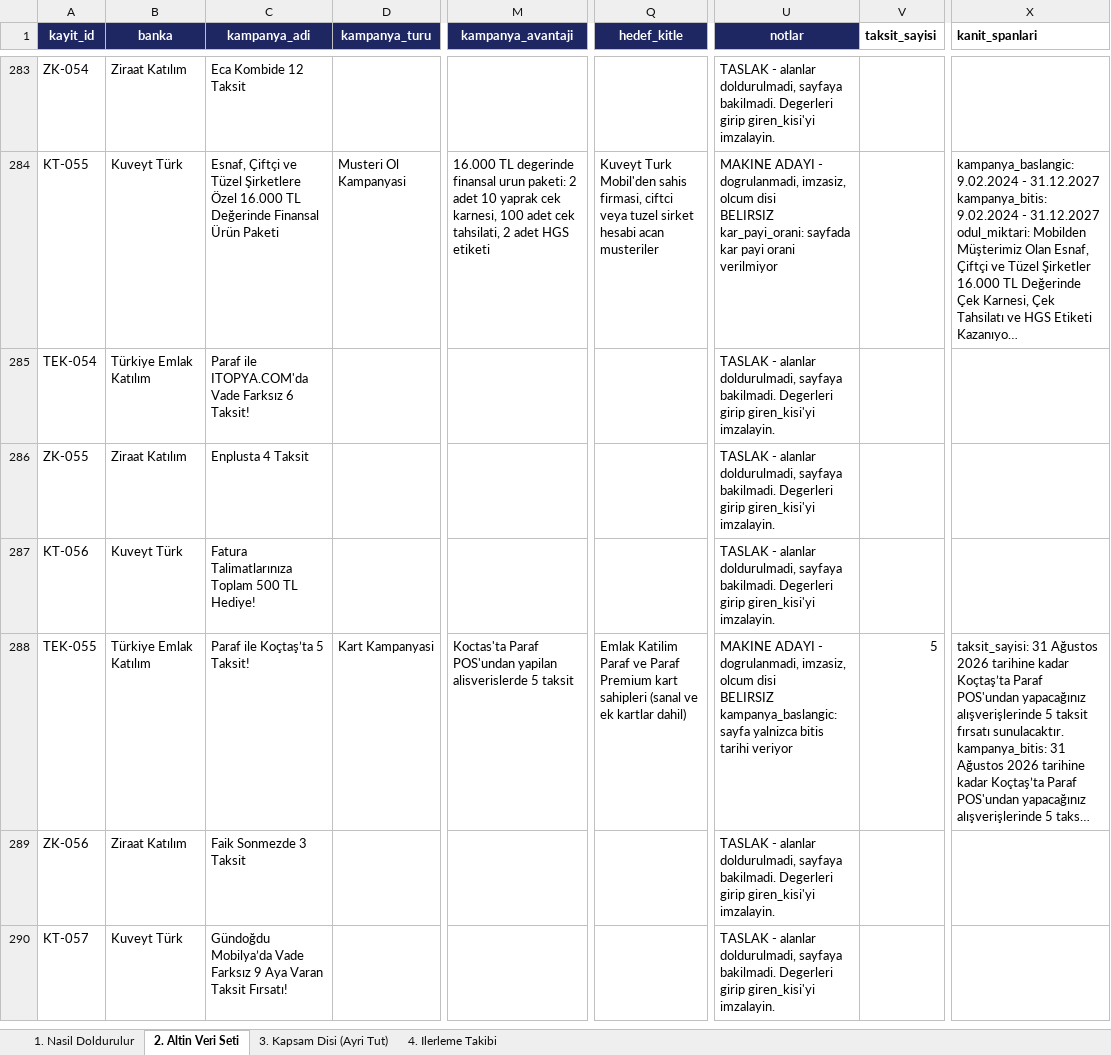
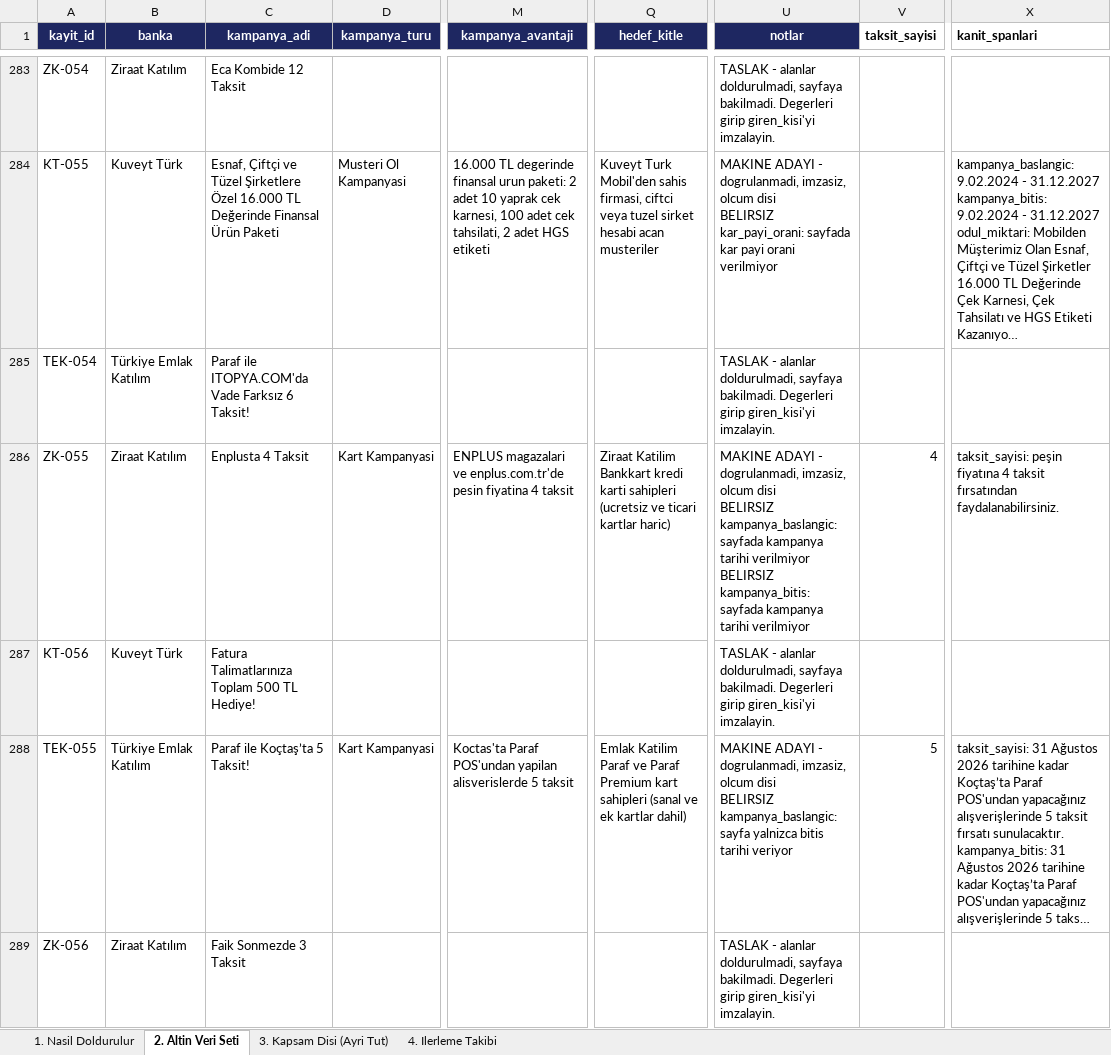
Before and after one commit to Sara-Toptamur36/katilim-ai, an Excel workbook: gold_dataset/altin_veri_seti.xlsx, sheet 2. Altin Veri Seti, drawn as a sheet; only a part is shown, gaps mark what is left out; the shorter side is filled out with more unchanged rows; long unchanged cells end in …; values as stored, in another font and other column widths than the file's, no borders; ↵ is a line break in a cell; the diff covers the shown part only; the diff names each change by its address in the sheet, - before the commit and + after, or states it on an @@ line.

Commit message:
yedi taksit kampanyasina daha aday deger yazildi

```diff
--- a/gold_dataset/altin_veri_seti.xlsx (sheet 2. Altin Veri Seti)
+++ b/gold_dataset/altin_veri_seti.xlsx (sheet 2. Altin Veri Seti)
-D286 (kampanya_turu): (empty)
+D286 (kampanya_turu): Kart Kampanyasi
-M286 (kampanya_avantaji): (empty)
+M286 (kampanya_avantaji): ENPLUS magazalari ve enplus.com.tr'de pesin fiyatina 4 taksit
-Q286 (hedef_kitle): (empty)
+Q286 (hedef_kitle): Ziraat Katilim Bankkart kredi karti sahipleri (ucretsiz ve ticari kartlar haric)
-U286 (notlar): TASLAK - alanlar doldurulmadi, sayfaya bakilmadi. Degerleri girip giren_kisi'yi imzalayin.
+U286 (notlar): MAKINE ADAYI - dogrulanmadi, imzasiz, olcum disi ↵ BELIRSIZ kampanya_baslangic: sayfada kampanya tarihi verilmiyor ↵ BELIRSIZ kampanya_bitis: sayfada kampanya tarihi verilmiyor
-V286 (taksit_sayisi): (empty)
+V286 (taksit_sayisi): 4
-X286 (kanit_spanlari): (empty)
+X286 (kanit_spanlari): taksit_sayisi: peşin fiyatına 4 taksit fırsatından faydalanabilirsiniz.
```
Also changed, not shown: 39 edited cells elsewhere in this sheet, 1 other file.
